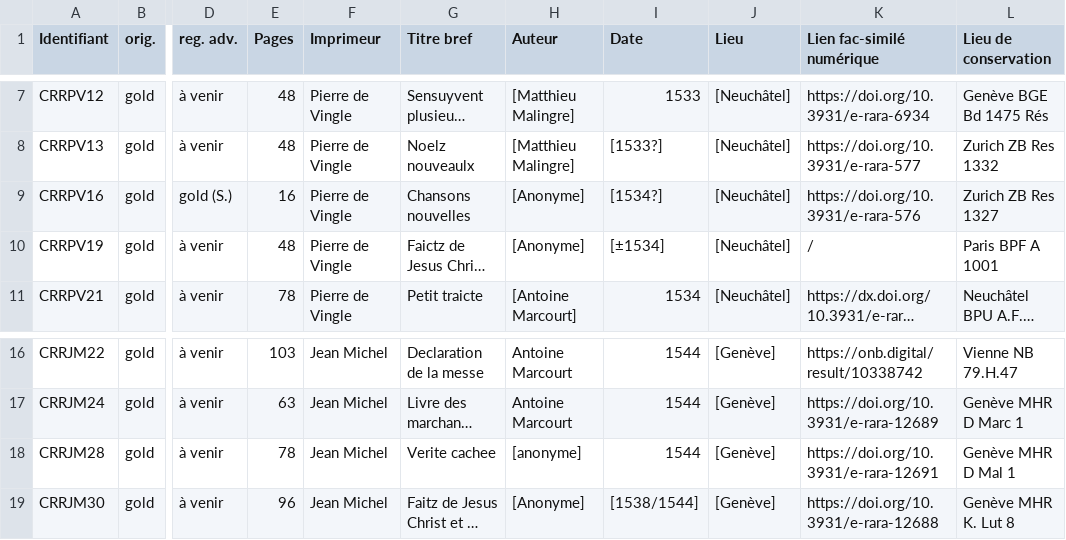
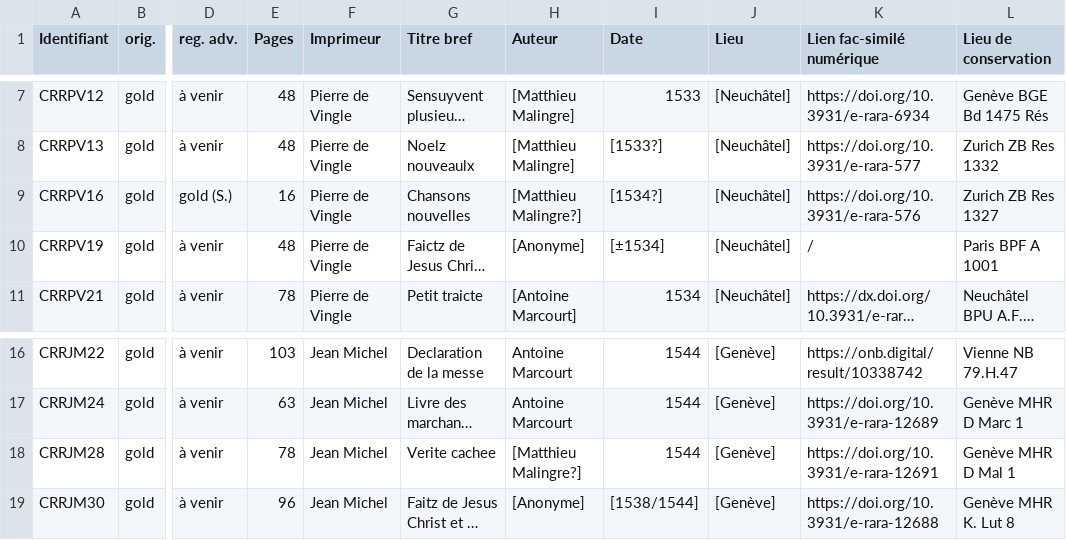
Before and after one commit to SETAFDH/TEI-SETAF, a CSV file: TEI_table.csv, drawn as a sheet; only a part is shown, gaps mark what is left out; long unchanged cells end in …; the diff names each change by its address in the sheet, - before the commit and + after, or states it on an @@ line.

Commit message:
Update TEI_table.csv

```diff
--- a/TEI_table.csv
+++ b/TEI_table.csv
-H9 (Auteur): [Anonyme]
+H9 (Auteur): [Matthieu Malingre?]
-H18 (Auteur): [anonyme]
+H18 (Auteur): [Matthieu Malingre?]
```
